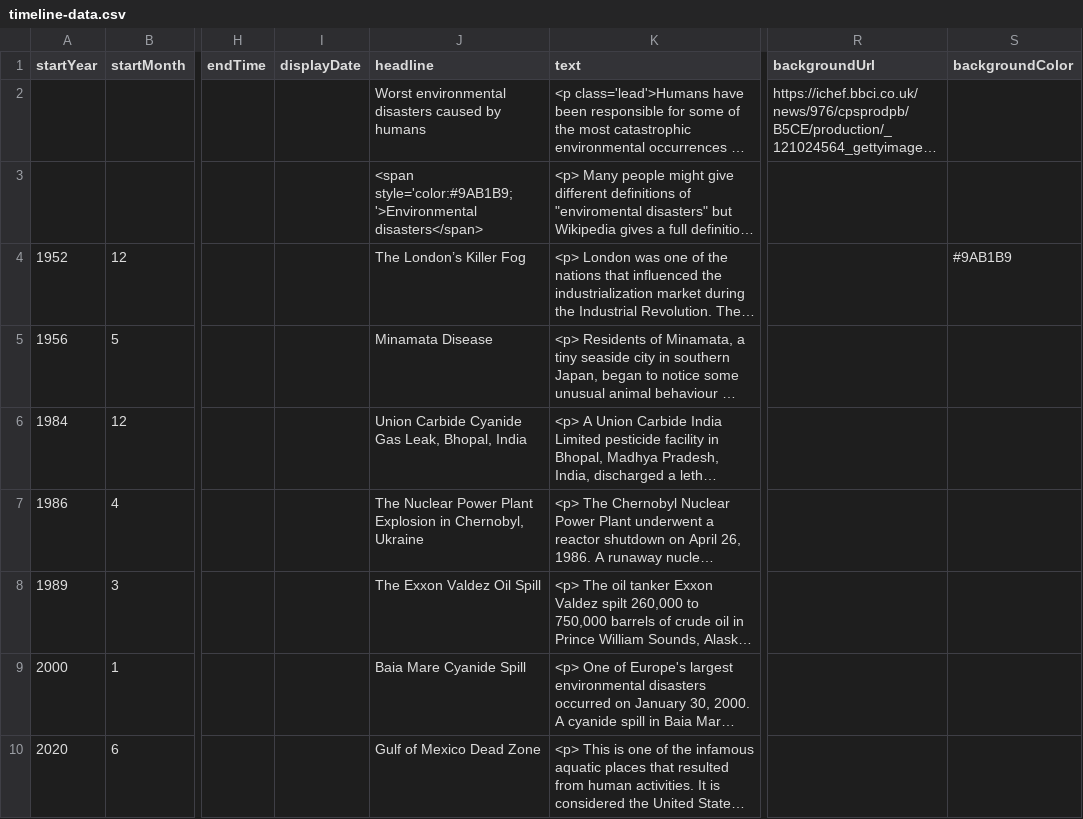
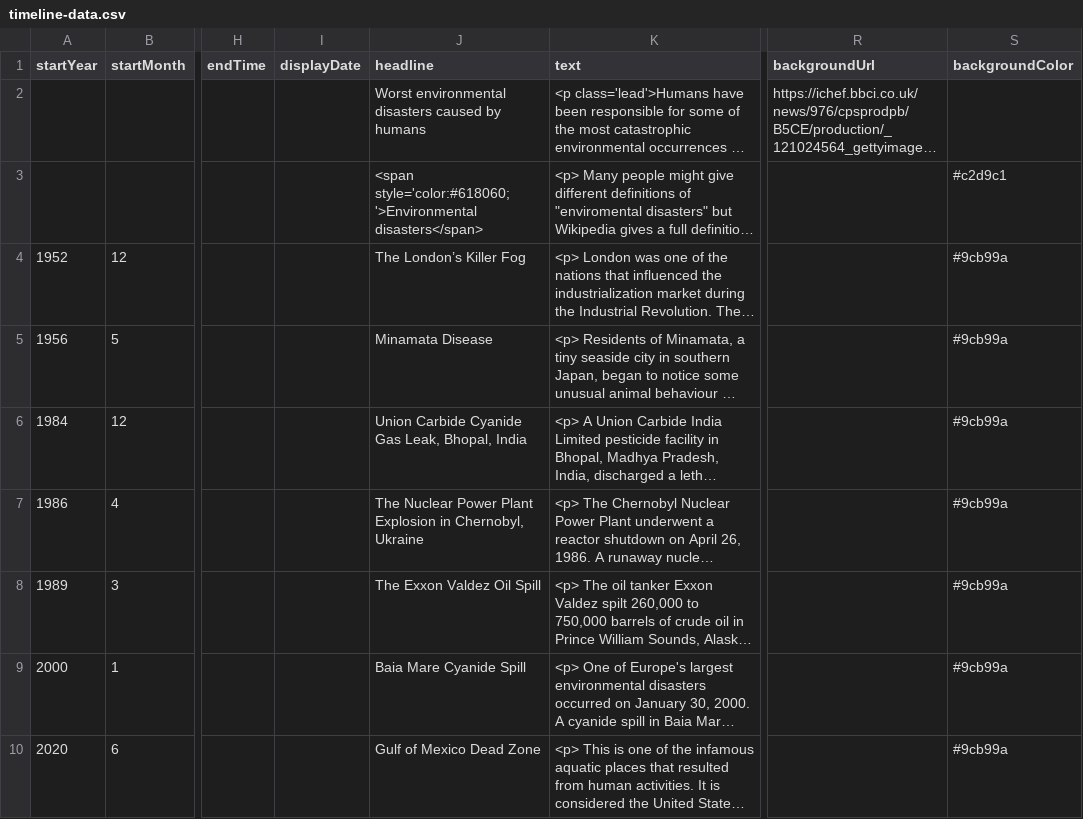
Before and after one commit to DeustoKom/MSGW2022-timeline, a CSV file: docs/smd/timeline-data.csv, drawn as a sheet; only a part is shown, gaps mark what is left out; long unchanged cells end in …; the diff names each change by its address in the sheet, - before the commit and + after, or states it on an @@ line.

Commit message:
changed title and background colours

```diff
--- a/docs/smd/timeline-data.csv
+++ b/docs/smd/timeline-data.csv
-J3 (headline): <span style='color:#9AB1B9;'>Environmental disasters</span>
+J3 (headline): <span style='color:#618060;'>Environmental disasters</span>
-S3 (backgroundColor): (empty)
+S3 (backgroundColor): #c2d9c1
-S4 (backgroundColor): #9AB1B9
+S4 (backgroundColor): #9cb99a
-S5:S10 (backgroundColor): (empty)
+S5:S10 (backgroundColor): #9cb99a
```
